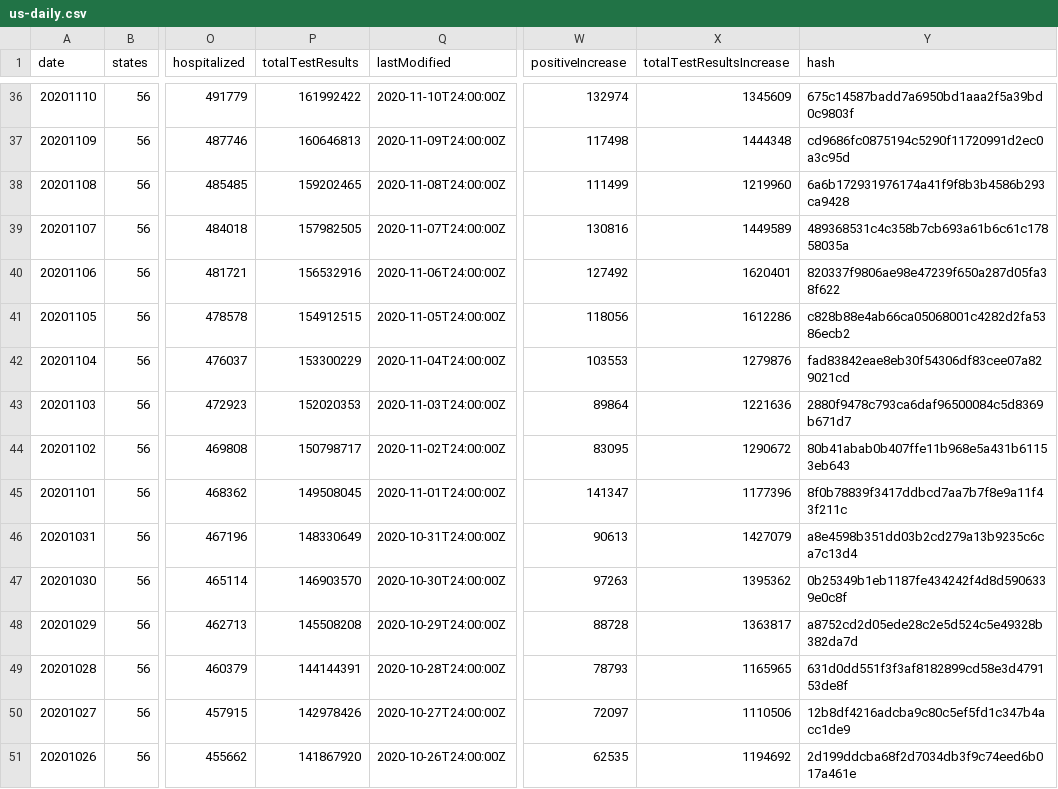
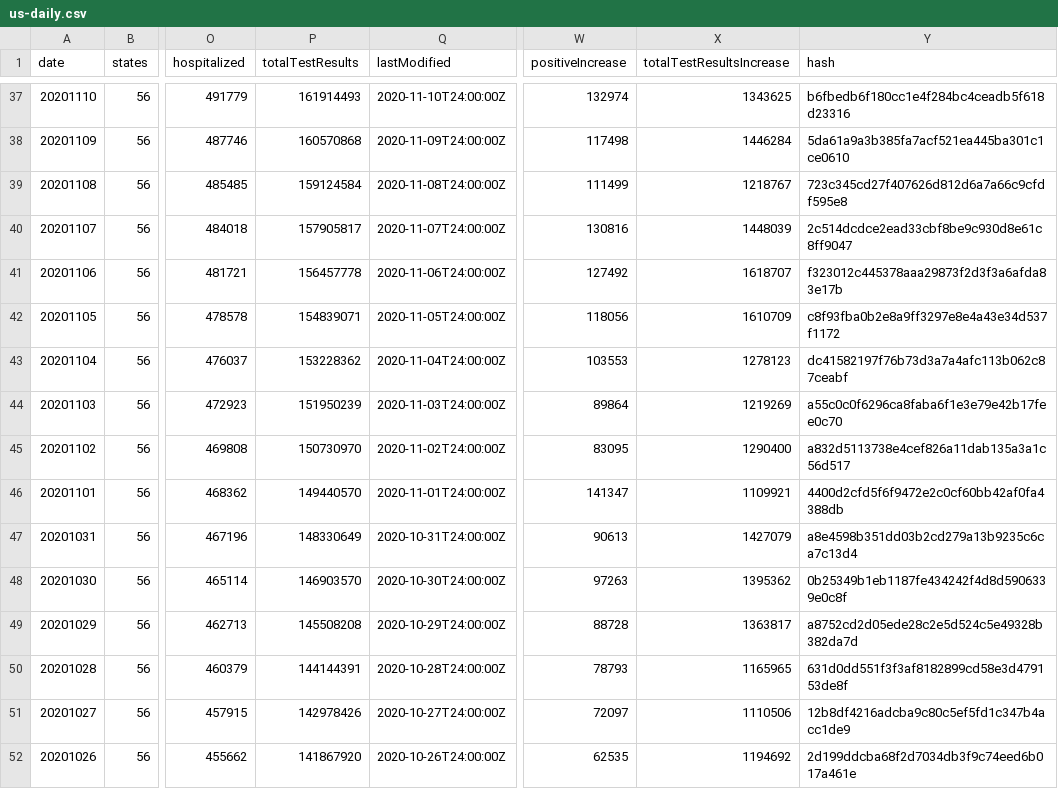
Before and after one commit to danap/ajqvue-covid19-tracking-db, a CSV file: data/us-daily/us-daily.csv, drawn as a sheet; only a part is shown, gaps mark what is left out; addresses are those after the commit; the diff covers the shown part only; the diff names each change by its address in the sheet, - before the commit and + after, or states it on an @@ line.

```diff
--- a/data/us-daily/us-daily.csv
+++ b/data/us-daily/us-daily.csv
-P37 (totalTestResults): 161992422
+P37 (totalTestResults): 161914493
-X37 (totalTestResultsIncrease): 1345609
+X37 (totalTestResultsIncrease): 1343625
-Y37 (hash): 675c14587badd7a6950bd1aaa2f5a39bd0c9803f
+Y37 (hash): b6fbedb6f180cc1e4f284bc4ceadb5f618d23316
-P38 (totalTestResults): 160646813
+P38 (totalTestResults): 160570868
-X38 (totalTestResultsIncrease): 1444348
+X38 (totalTestResultsIncrease): 1446284
-Y38 (hash): cd9686fc0875194c5290f11720991d2ec0a3c95d
+Y38 (hash): 5da61a9a3b385fa7acf521ea445ba301c1ce0610
-P39 (totalTestResults): 159202465
+P39 (totalTestResults): 159124584
-X39 (totalTestResultsIncrease): 1219960
+X39 (totalTestResultsIncrease): 1218767
-Y39 (hash): 6a6b172931976174a41f9f8b3b4586b293ca9428
+Y39 (hash): 723c345cd27f407626d812d6a7a66c9cfdf595e8
-P40 (totalTestResults): 157982505
+P40 (totalTestResults): 157905817
-X40 (totalTestResultsIncrease): 1449589
+X40 (totalTestResultsIncrease): 1448039
-Y40 (hash): 489368531c4c358b7cb693a61b6c61c17858035a
+Y40 (hash): 2c514dcdce2ead33cbf8be9c930d8e61c8ff9047
-P41 (totalTestResults): 156532916
+P41 (totalTestResults): 156457778
-X41 (totalTestResultsIncrease): 1620401
+X41 (totalTestResultsIncrease): 1618707
-Y41 (hash): 820337f9806ae98e47239f650a287d05fa38f622
+Y41 (hash): f323012c445378aaa29873f2d3f3a6afda83e17b
-P42 (totalTestResults): 154912515
+P42 (totalTestResults): 154839071
-X42 (totalTestResultsIncrease): 1612286
+X42 (totalTestResultsIncrease): 1610709
-Y42 (hash): c828b88e4ab66ca05068001c4282d2fa5386ecb2
+Y42 (hash): c8f93fba0b2e8a9ff3297e8e4a43e34d537f1172
-P43 (totalTestResults): 153300229
+P43 (totalTestResults): 153228362
-X43 (totalTestResultsIncrease): 1279876
+X43 (totalTestResultsIncrease): 1278123
-Y43 (hash): fad83842eae8eb30f54306df83cee07a829021cd
+Y43 (hash): dc41582197f76b73d3a7a4afc113b062c87ceabf
-P44 (totalTestResults): 152020353
+P44 (totalTestResults): 151950239
-X44 (totalTestResultsIncrease): 1221636
+X44 (totalTestResultsIncrease): 1219269
-Y44 (hash): 2880f9478c793ca6daf96500084c5d8369b671d7
+Y44 (hash): a55c0c0f6296ca8faba6f1e3e79e42b17fee0c70
-P45 (totalTestResults): 150798717
+P45 (totalTestResults): 150730970
-X45 (totalTestResultsIncrease): 1290672
+X45 (totalTestResultsIncrease): 1290400
-Y45 (hash): 80b41abab0b407ffe11b968e5a431b61153eb643
+Y45 (hash): a832d5113738e4cef826a11dab135a3a1c56d517
-P46 (totalTestResults): 149508045
+P46 (totalTestResults): 149440570
-X46 (totalTestResultsIncrease): 1177396
+X46 (totalTestResultsIncrease): 1109921
-Y46 (hash): 8f0b78839f3417ddbcd7aa7b7f8e9a11f43f211c
+Y46 (hash): 4400d2cfd5f6f9472e2c0cf60bb42af0fa4388db
```
Also changed, not shown: 1 added row and 102 edited cells elsewhere in this file, data/us-daily/us-daily-01.csv, 2 other files.
